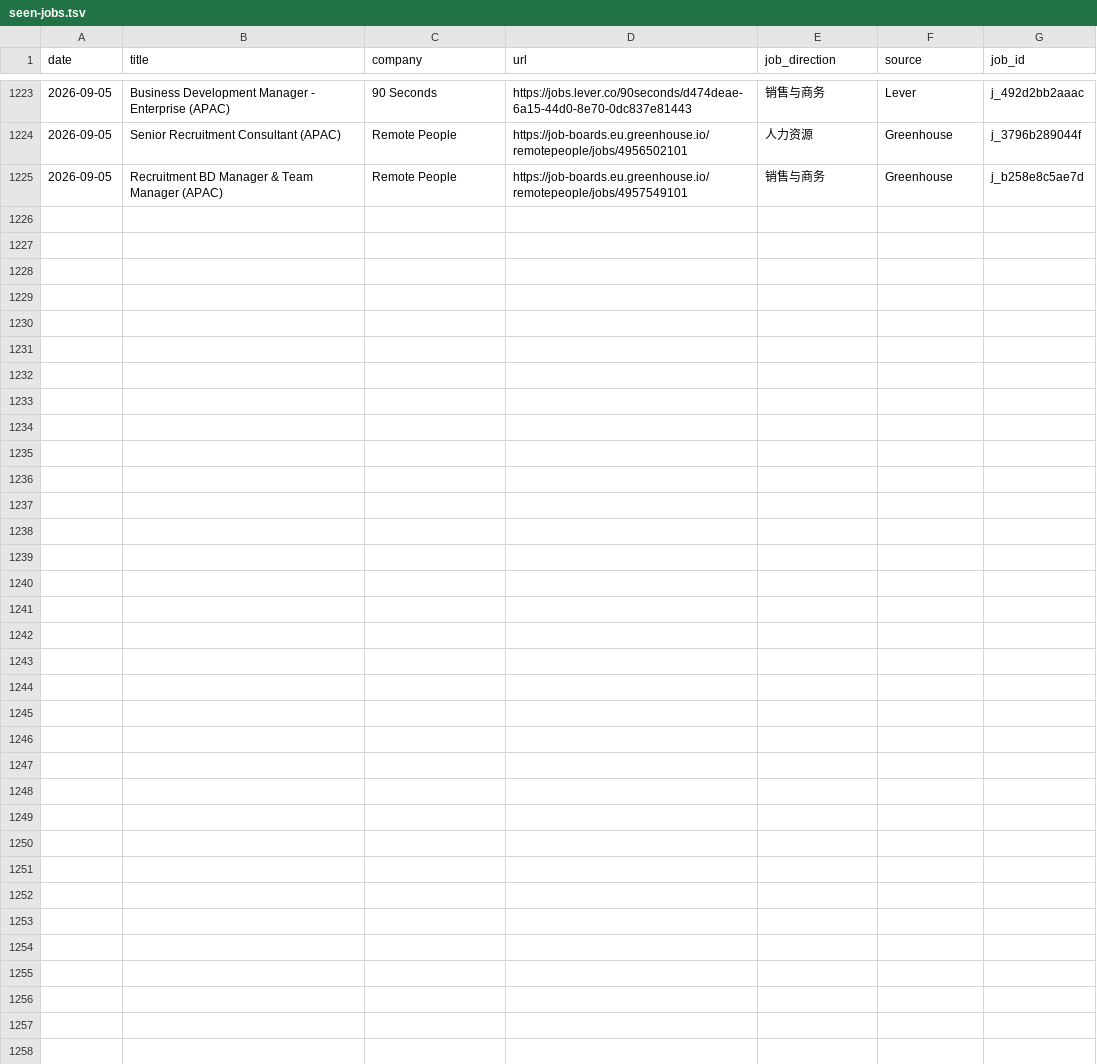
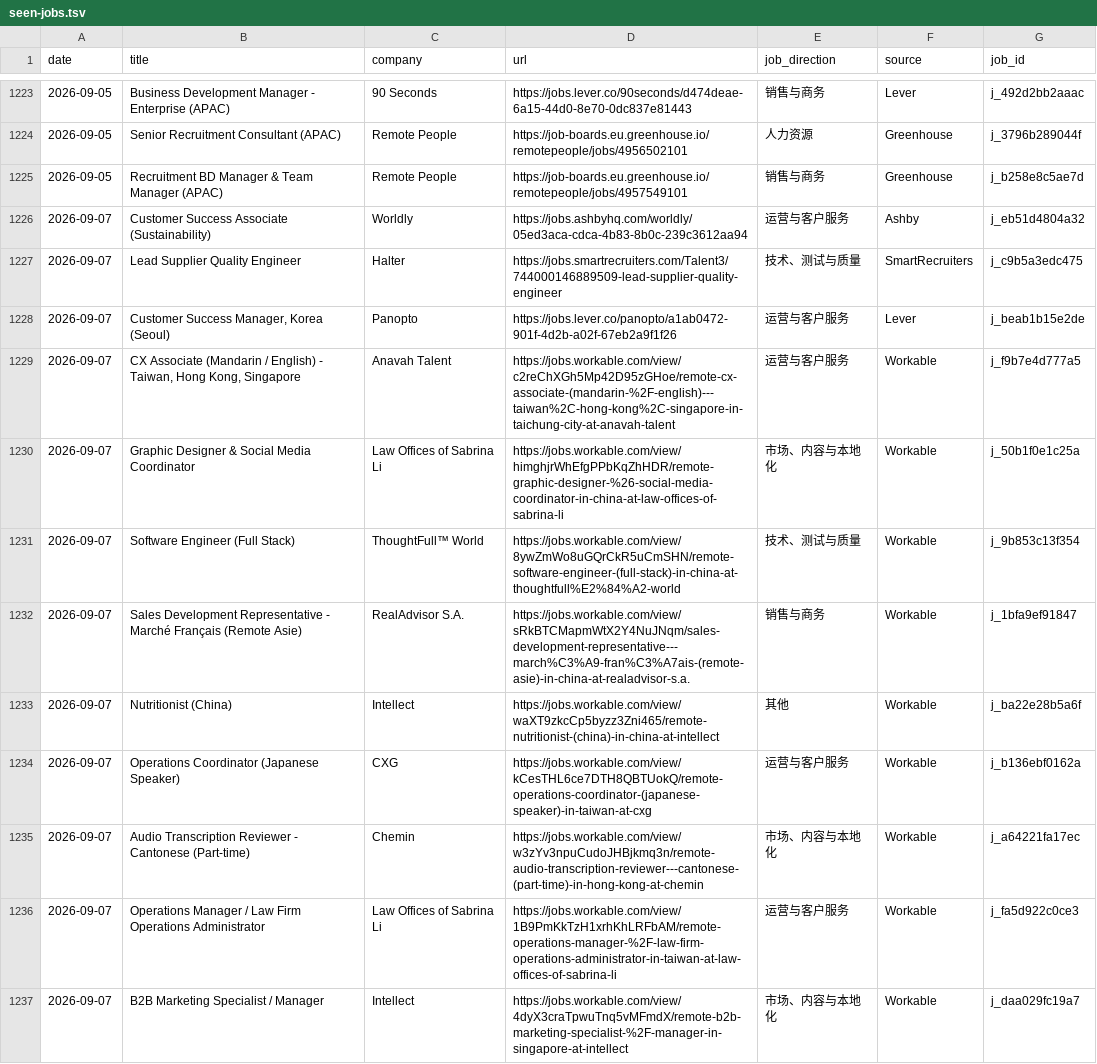
Before and after one commit to LiuKay/find_work, a TSV file: job-picks/seen-jobs.tsv, drawn as a sheet; only a part is shown, gaps mark what is left out; the diff names each change by its address in the sheet, - before the commit and + after, or states it on an @@ line.

Commit message:
feat: add 2026-09-07 remote job picks

```diff
--- a/job-picks/seen-jobs.tsv
+++ b/job-picks/seen-jobs.tsv
+row 1226: 2026-09-07 | Customer Success Associate (Sustainability) | Worldly | https://jobs.ashbyhq.com/worldly/05ed3aca-cdca-4b83-8b0c-239c3612aa94 | 运营与客户服务 | Ashby | j_eb51d4804a32
+row 1227: 2026-09-07 | Lead Supplier Quality Engineer | Halter | https://jobs.smartrecruiters.com/Talent3/744000146889509-lead-supplier-quality-engineer | 技术、测试与质量 | SmartRecruiters | j_c9b5a3edc475
+row 1228: 2026-09-07 | Customer Success Manager, Korea (Seoul) | Panopto | https://jobs.lever.co/panopto/a1ab0472-901f-4d2b-a02f-67eb2a9f1f26 | 运营与客户服务 | Lever | j_beab1b15e2de
+row 1229: 2026-09-07 | CX Associate (Mandarin / English) - Taiwan, Hong Kong, Singapore | Anavah Talent | https://jobs.workable.com/view/c2reChXGh5Mp42D95zGHoe/remote-cx-associate-(mandarin-%2F-english)---taiwan%2C-hong-kong%2C-singapore-in-taichung-city-at-anavah-talent | 运营与客户服务 | Workable | j_f9b7e4d777a5
+row 1230: 2026-09-07 | Graphic Designer & Social Media Coordinator | Law Offices of Sabrina Li | https://jobs.workable.com/view/himghjrWhEfgPPbKqZhHDR/remote-graphic-designer-%26-social-media-coordinator-in-china-at-law-offices-of-sabrina-li | 市场、内容与本地化 | Workable | j_50b1f0e1c25a
+row 1231: 2026-09-07 | Software Engineer (Full Stack) | ThoughtFull™ World | https://jobs.workable.com/view/8ywZmWo8uGQrCkR5uCmSHN/remote-software-engineer-(full-stack)-in-china-at-thoughtfull%E2%84%A2-world | 技术、测试与质量 | Workable | j_9b853c13f354
+row 1232: 2026-09-07 | Sales Development Representative - Marché Français (Remote Asie) | RealAdvisor S.A. | https://jobs.workable.com/view/sRkBTCMapmWtX2Y4NuJNqm/sales-development-representative---march%C3%A9-fran%C3%A7ais-(remote-asie)-in-china-at-realadvisor-s.a. | 销售与商务 | Workable | j_1bfa9ef91847
+row 1233: 2026-09-07 | Nutritionist (China) | Intellect | https://jobs.workable.com/view/waXT9zkcCp5byzz3Zni465/remote-nutritionist-(china)-in-china-at-intellect | 其他 | Workable | j_ba22e28b5a6f
+row 1234: 2026-09-07 | Operations Coordinator (Japanese Speaker) | CXG | https://jobs.workable.com/view/kCesTHL6ce7DTH8QBTUokQ/remote-operations-coordinator-(japanese-speaker)-in-taiwan-at-cxg | 运营与客户服务 | Workable | j_b136ebf0162a
+row 1235: 2026-09-07 | Audio Transcription Reviewer - Cantonese (Part-time) | Chemin | https://jobs.workable.com/view/w3zYv3npuCudoJHBjkmq3n/remote-audio-transcription-reviewer---cantonese-(part-time)-in-hong-kong-at-chemin | 市场、内容与本地化 | Workable | j_a64221fa17ec
+row 1236: 2026-09-07 | Operations Manager / Law Firm Operations Administrator | Law Offices of Sabrina Li | https://jobs.workable.com/view/1B9PmKkTzH1xrhKhLRFbAM/remote-operations-manager-%2F-law-firm-operations-administrator-in-taiwan-at-law-offices-of-sabrina-li | 运营与客户服务 | Workable | j_fa5d922c0ce3
+row 1237: 2026-09-07 | B2B Marketing Specialist / Manager | Intellect | https://jobs.workable.com/view/4dyX3craTpwuTnq5vMFmdX/remote-b2b-marketing-specialist-%2F-manager-in-singapore-at-intellect | 市场、内容与本地化 | Workable | j_daa029fc19a7
```
Also changed, not shown: job-picks/bad-links.tsv, 4 other files.
